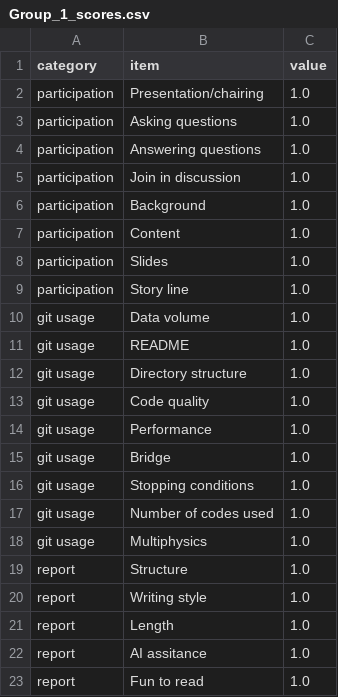
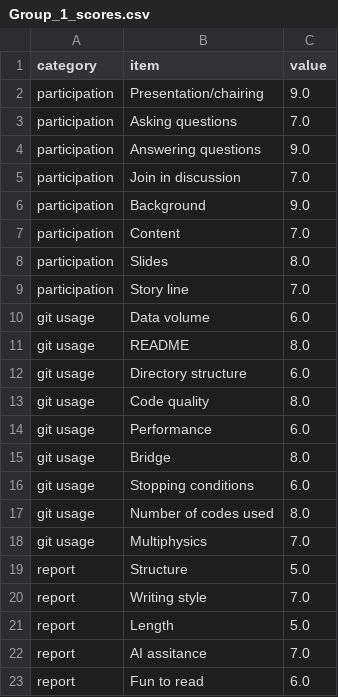
Before and after one commit to spzwart/AMUSE-Tutorial, a CSV file: Scores/Group_1_scores.csv, drawn as a sheet.

```diff
--- a/Scores/Group_1_scores.csv
+++ b/Scores/Group_1_scores.csv
@@ -1,23 +1,23 @@
 category,item,value
-participation,Presentation/chairing,1.0
-participation,Asking questions,1.0
-participation,Answering questions,1.0
-participation,Join in discussion,1.0
-participation,Background,1.0
-participation,Content,1.0
-participation,Slides,1.0
-participation,Story line,1.0
-git usage,Data volume,1.0
-git usage,README,1.0
-git usage,Directory structure,1.0
-git usage,Code quality,1.0
-git usage,Performance,1.0
-git usage,Bridge,1.0
-git usage,Stopping conditions,1.0
-git usage,Number of codes used,1.0
-git usage,Multiphysics,1.0
-report,Structure,1.0
-report,Writing style,1.0
-report,Length,1.0
-report,AI assitance,1.0
-report,Fun to read,1.0
+participation,Presentation/chairing,9.0
+participation,Asking questions,7.0
+participation,Answering questions,9.0
+participation,Join in discussion,7.0
+participation,Background,9.0
+participation,Content,7.0
+participation,Slides,8.0
+participation,Story line,7.0
+git usage,Data volume,6.0
+git usage,README,8.0
+git usage,Directory structure,6.0
+git usage,Code quality,8.0
+git usage,Performance,6.0
+git usage,Bridge,8.0
+git usage,Stopping conditions,6.0
+git usage,Number of codes used,8.0
+git usage,Multiphysics,7.0
+report,Structure,5.0
+report,Writing style,7.0
+report,Length,5.0
+report,AI assitance,7.0
+report,Fun to read,6.0
```
Also changed, not shown: 1 other file.
